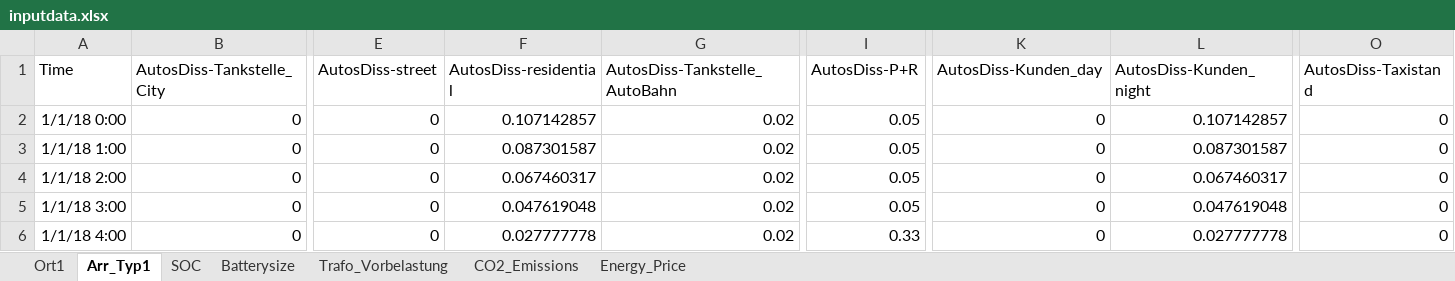
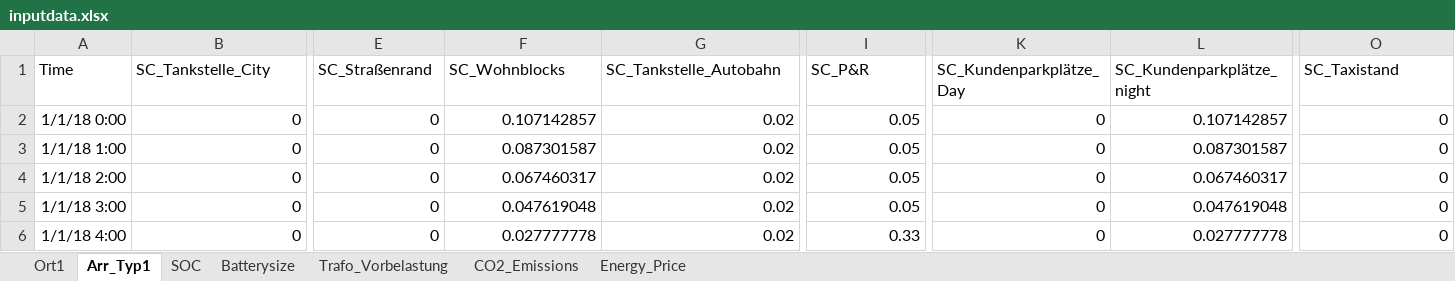
Before and after one commit to 19MM97/elvis, an Excel workbook: data/inputdata.xlsx, sheet Arr_Typ1, drawn as a sheet; only a part is shown, gaps mark what is left out; values as stored, in another font and other column widths than the file's, no borders; the diff names each change by its address in the sheet, - before the commit and + after, or states it on an @@ line.

```diff
--- a/data/inputdata.xlsx (sheet Arr_Typ1)
+++ b/data/inputdata.xlsx (sheet Arr_Typ1)
-B1: AutosDiss-Tankstelle_City
+B1: SC_Tankstelle_City
-E1: AutosDiss-street
+E1: SC_Straßenrand
-F1: AutosDiss-residential
+F1: SC_Wohnblocks
-G1: AutosDiss-Tankstelle_AutoBahn
+G1: SC_Tankstelle_Autobahn
-I1: AutosDiss-P+R
+I1: SC_P&R
-K1: AutosDiss-Kunden_day
+K1: SC_Kundenparkplätze_Day
-L1: AutosDiss-Kunden_night
+L1: SC_Kundenparkplätze_night
-O1: AutosDiss-Taxistand
+O1: SC_Taxistand
```
Also changed, not shown: sheet Trafo_Vorbelastung, sheet Ort1, sheet SOC, formulas that keep their value, 8 other files.
